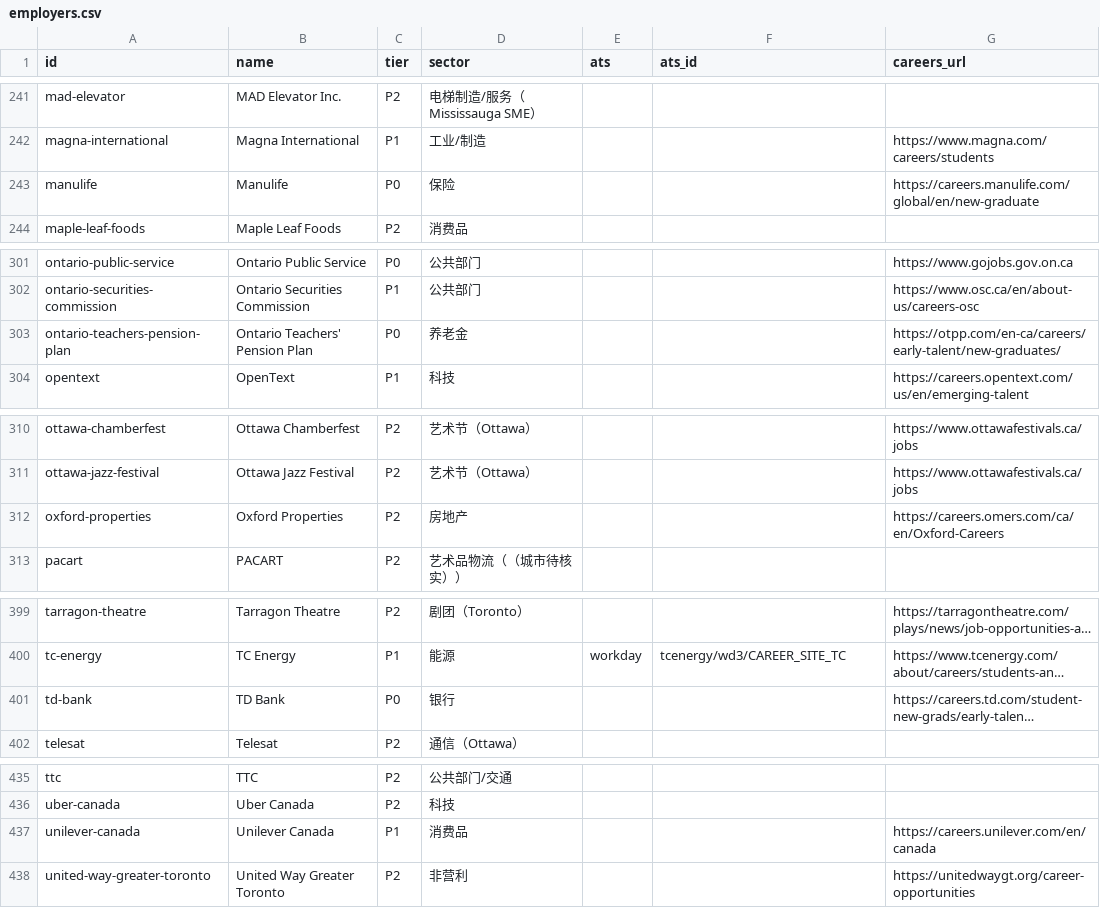
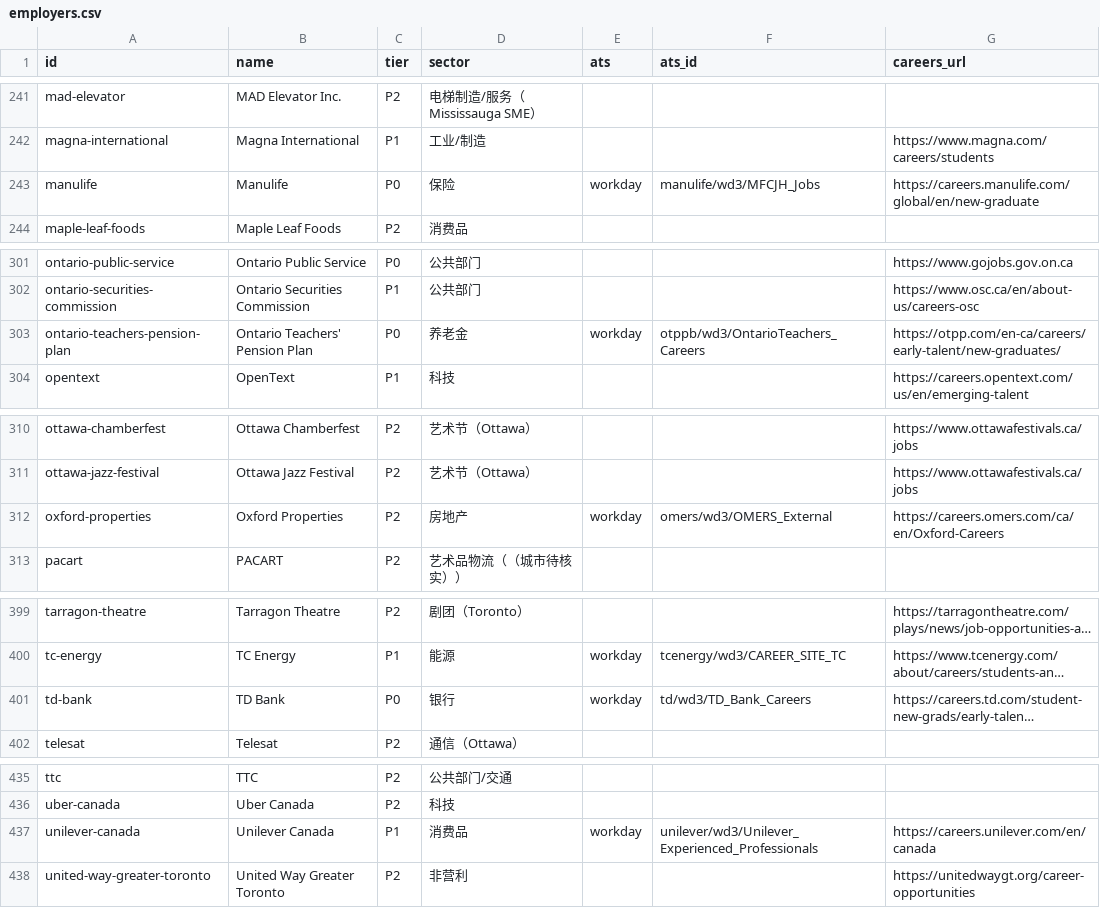
Before and after one commit to FrankFeng1014/claire-job-scanner, a CSV file: data/employers.csv, drawn as a sheet; only a part is shown, gaps mark what is left out; long unchanged cells end in …; the diff covers the shown part only; the diff names each change by its address in the sheet, - before the commit and + after, or states it on an @@ line.

```diff
--- a/data/employers.csv
+++ b/data/employers.csv
-E243 (ats): (empty)
+E243 (ats): workday
-F243 (ats_id): (empty)
+F243 (ats_id): manulife/wd3/MFCJH_Jobs
-E303 (ats): (empty)
+E303 (ats): workday
-F303 (ats_id): (empty)
+F303 (ats_id): otppb/wd3/OntarioTeachers_Careers
-E312 (ats): (empty)
+E312 (ats): workday
-F312 (ats_id): (empty)
+F312 (ats_id): omers/wd3/OMERS_External
-E401 (ats): (empty)
+E401 (ats): workday
-F401 (ats_id): (empty)
+F401 (ats_id): td/wd3/TD_Bank_Careers
-E437 (ats): (empty)
+E437 (ats): workday
-F437 (ats_id): (empty)
+F437 (ats_id): unilever/wd3/Unilever_Experienced_Professionals
```
Also changed, not shown: 26 edited cells elsewhere in this file, 6 other files.
